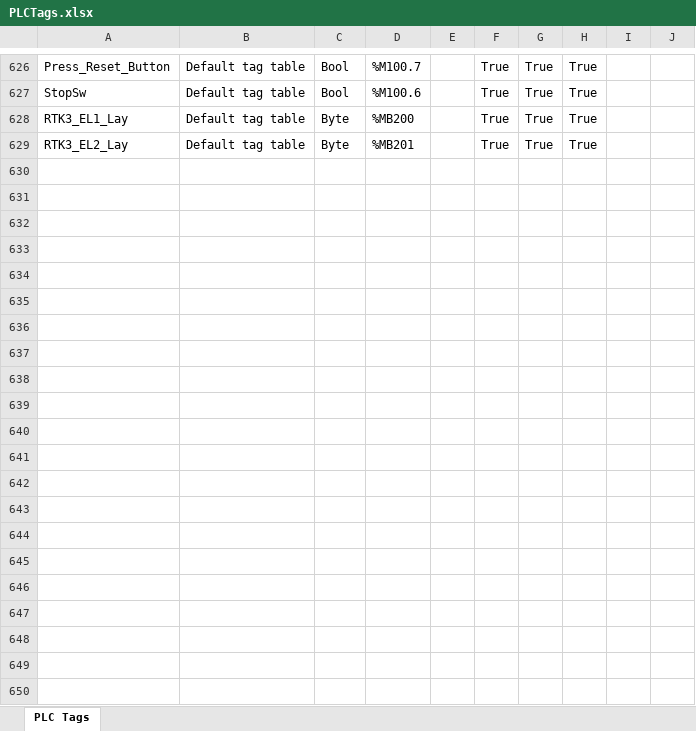
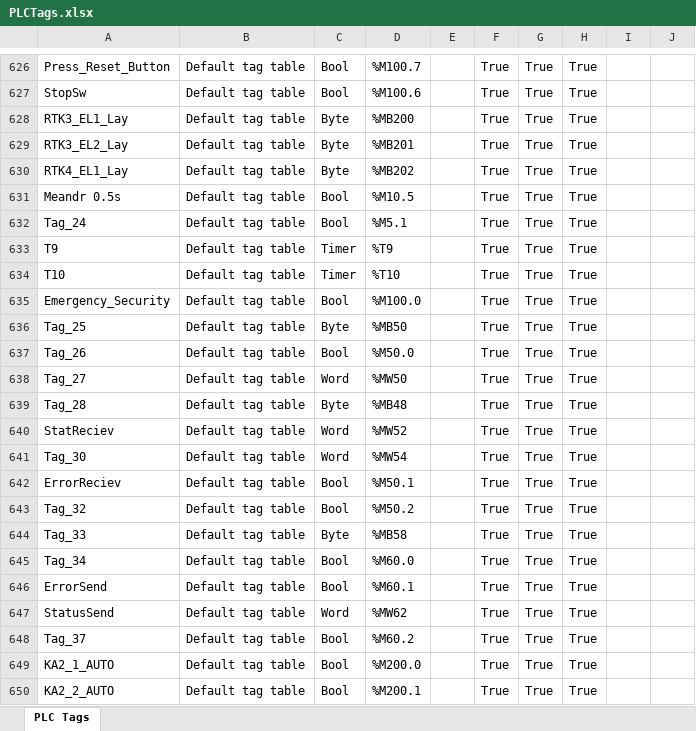
Before and after one commit to Canabis220/Robot, an Excel workbook: PLCTags.xlsx, sheet PLC Tags, drawn as a sheet; only a part is shown, gaps mark what is left out; values as stored, in another font and other column widths than the file's, no borders; the diff names each change by its address in the sheet, - before the commit and + after, or states it on an @@ line.

```diff
--- a/PLCTags.xlsx (sheet PLC Tags)
+++ b/PLCTags.xlsx (sheet PLC Tags)
+row 630: RTK4_EL1_Lay | Default tag table | Byte | %MB202 |  | True | True | True
+row 631: Meandr 0.5s | Default tag table | Bool | %M10.5 |  | True | True | True
+row 632: Tag_24 | Default tag table | Bool | %M5.1 |  | True | True | True
+row 633: T9 | Default tag table | Timer | %T9 |  | True | True | True
+row 634: T10 | Default tag table | Timer | %T10 |  | True | True | True
+row 635: Emergency_Security | Default tag table | Bool | %M100.0 |  | True | True | True
+row 636: Tag_25 | Default tag table | Byte | %MB50 |  | True | True | True
+row 637: Tag_26 | Default tag table | Bool | %M50.0 |  | True | True | True
+row 638: Tag_27 | Default tag table | Word | %MW50 |  | True | True | True
+row 639: Tag_28 | Default tag table | Byte | %MB48 |  | True | True | True
+row 640: StatReciev | Default tag table | Word | %MW52 |  | True | True | True
+row 641: Tag_30 | Default tag table | Word | %MW54 |  | True | True | True
+row 642: ErrorReciev | Default tag table | Bool | %M50.1 |  | True | True | True
+row 643: Tag_32 | Default tag table | Bool | %M50.2 |  | True | True | True
+row 644: Tag_33 | Default tag table | Byte | %MB58 |  | True | True | True
+row 645: Tag_34 | Default tag table | Bool | %M60.0 |  | True | True | True
+row 646: ErrorSend | Default tag table | Bool | %M60.1 |  | True | True | True
+row 647: StatusSend | Default tag table | Word | %MW62 |  | True | True | True
+row 648: Tag_37 | Default tag table | Bool | %M60.2 |  | True | True | True
+row 649: KA2_1_AUTO | Default tag table | Bool | %M200.0 |  | True | True | True
+row 650: KA2_2_AUTO | Default tag table | Bool | %M200.1 |  | True | True | True
```
Also changed, not shown: 6 other files.
